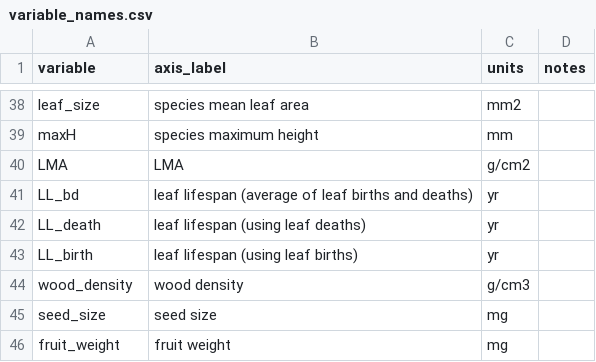
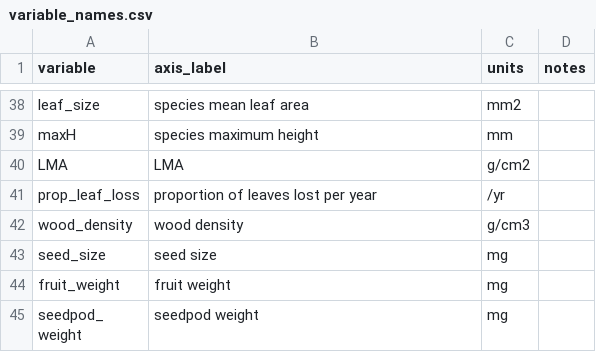
Before and after one commit to dfalster/Reproductive_Allocation_Kuringgai, a CSV file: data/variable_names.csv, drawn as a sheet; only a part is shown, gaps mark what is left out; the shorter side is filled out with more unchanged rows; removed rows and columns are numbered as before the commit, all else as after; the diff names each change by its address in the sheet, - before the commit and + after, or states it on an @@ line.

Commit message:
Change "leaf lifespan" to "Leaf loss"
- proportion of leaf loss is what we actually want and estimates are
meaningful whereas estimates of leaf lifespan are less reliable
when shoots are growing rapidly
- also removed a bunch of variables no longer used

```diff
--- a/data/variable_names.csv
+++ b/data/variable_names.csv
-row 41: LL_bd | leaf lifespan (average of leaf births and deaths) | yr
-row 42: LL_death | leaf lifespan (using leaf deaths) | yr
-row 43: LL_birth | leaf lifespan (using leaf births) | yr
+row 41: prop_leaf_loss | proportion of leaves lost per year | /yr
```
Also changed, not shown: data/axis_labels.csv, 3 other files.
